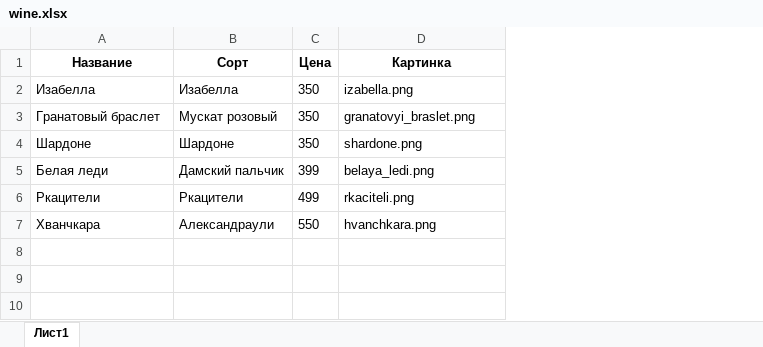
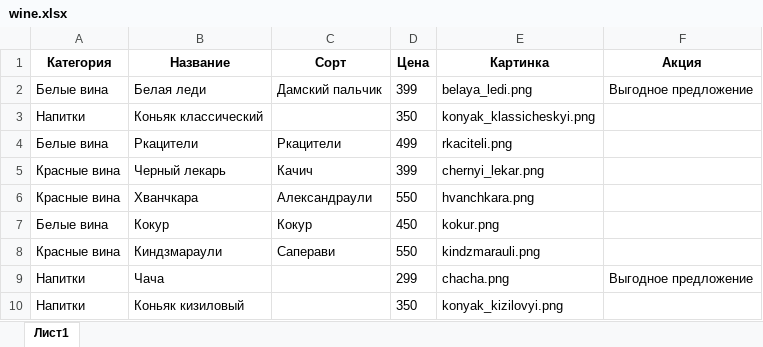
Before and after one commit to Mihelitto/wine, an Excel workbook: wine.xlsx, sheet Лист1, drawn as a sheet; values as stored, in another font and other column widths than the file's, no borders; charts and pictures not drawn; removed rows and columns are numbered as before the commit, all else as after; the diff names each change by its address in the sheet, - before the commit and + after, or states it on an @@ line.

Commit message:
Rename data file

```diff
--- a/wine.xlsx (sheet Лист1)
+++ b/wine.xlsx (sheet Лист1)
+column A (Категория), row 2: Белые вина; row 4: Белые вина; row 6: Красные вина
+column F (Акция), row 2: Выгодное предложение
-row 2: Изабелла | Изабелла | 350 | izabella.png
-row 3: Гранатовый браслет | Мускат розовый | 350 | granatovyi_braslet.png
-row 4: Шардоне | Шардоне | 350 | shardone.png
+row 3: Напитки | Коньяк классический |  | 350 | konyak_klassicheskyi.png
+row 5: Красные вина | Черный лекарь | Качич | 399 | chernyi_lekar.png
+row 7: Белые вина | Кокур | Кокур | 450 | kokur.png
+row 8: Красные вина | Киндзмараули | Саперави | 550 | kindzmarauli.png
+row 9: Напитки | Чача |  | 299 | chacha.png | Выгодное предложение
+row 10: Напитки | Коньяк кизиловый |  | 350 | konyak_kizilovyi.png
```
Also changed, not shown: charts or pictures, 1 other file.
